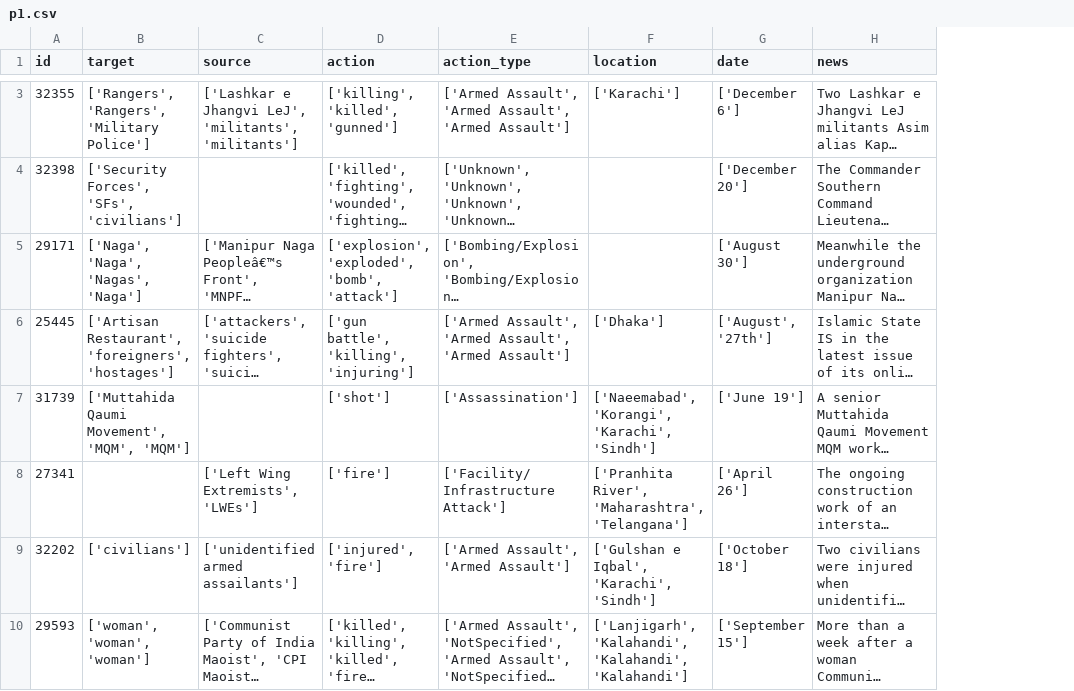
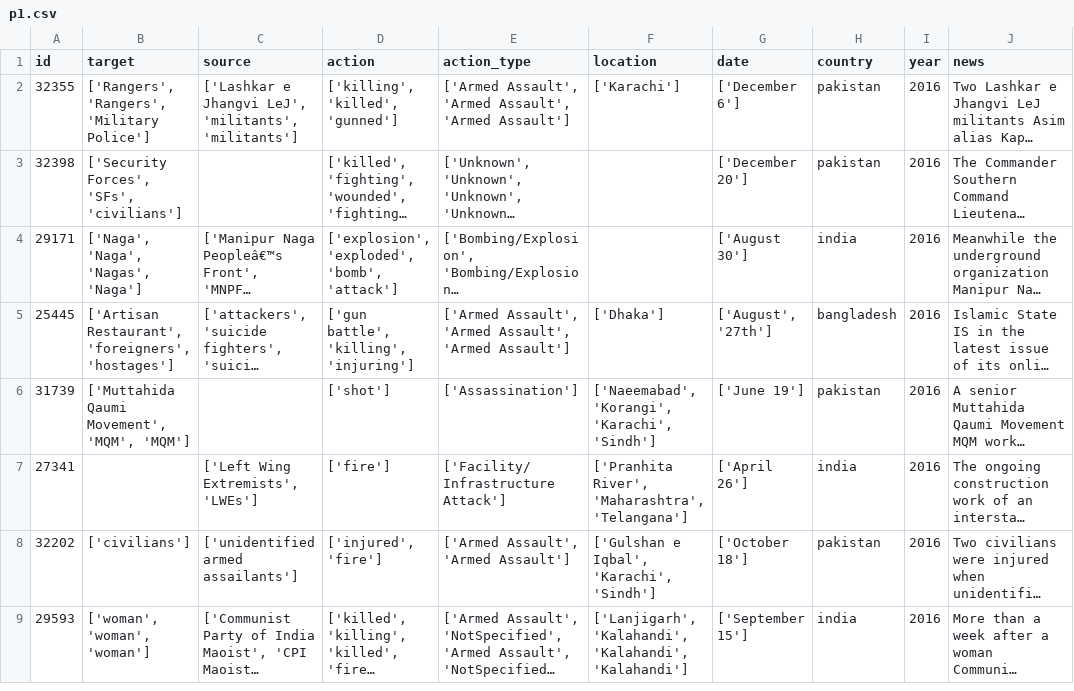
Before and after one commit to the-knightfury/Analysis-of-Political-Events, a CSV file: Data/p1.csv, drawn as a sheet; only a part is shown, gaps mark what is left out; long unchanged cells end in …; addresses are those after the commit; the diff covers the shown part only; the diff names each change by its address in the sheet, - before the commit and + after, or states it on an @@ line.

```diff
--- a/Data/p1.csv
+++ b/Data/p1.csv
+column H (country), rows 2-9: pakistan | pakistan | india | bangladesh | pakistan | india | pakistan | india
+column I (year), rows 2-9: all 2016
```
Also changed, not shown: 1 removed row elsewhere in this file, Data/p2.csv, Data/p3.csv, 5 other files.
